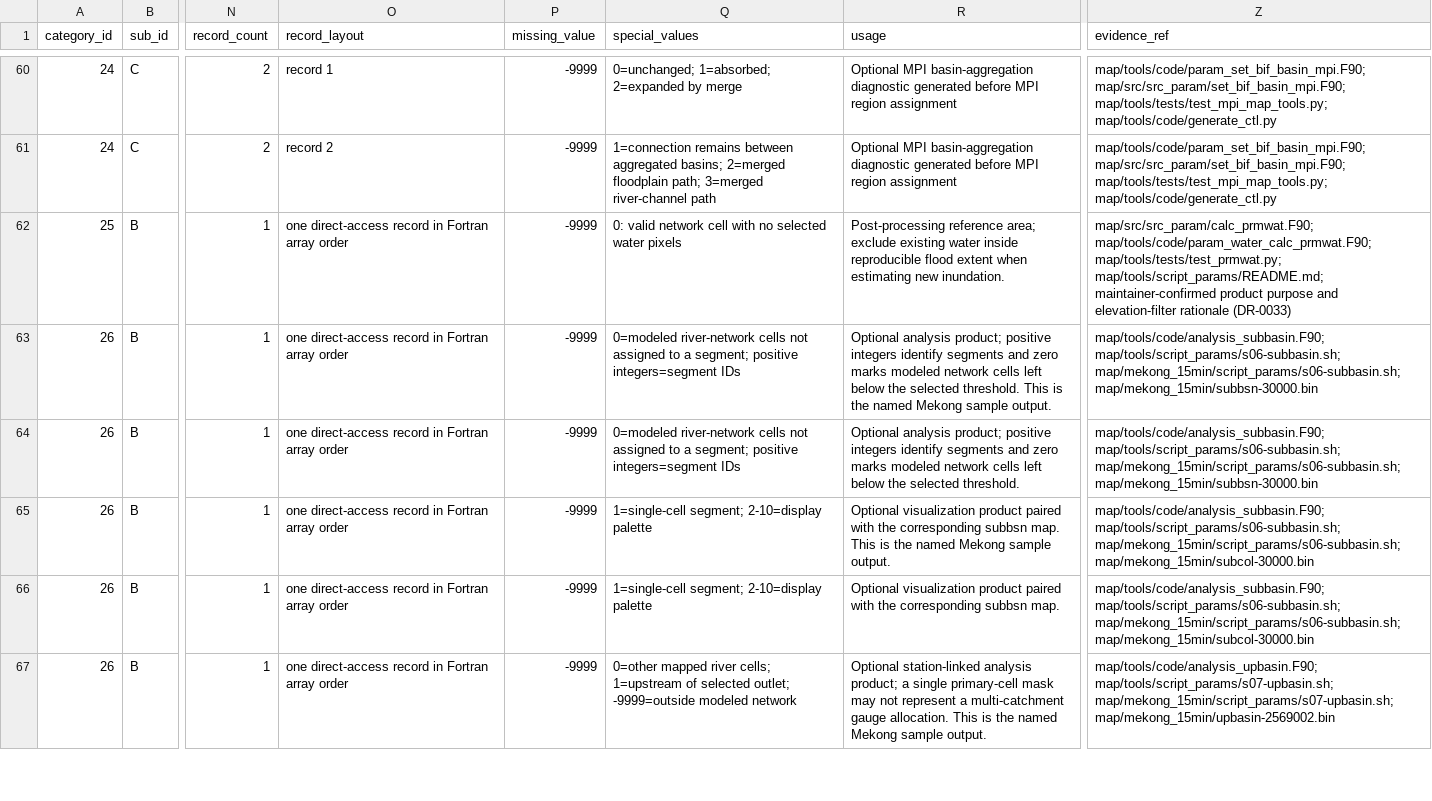
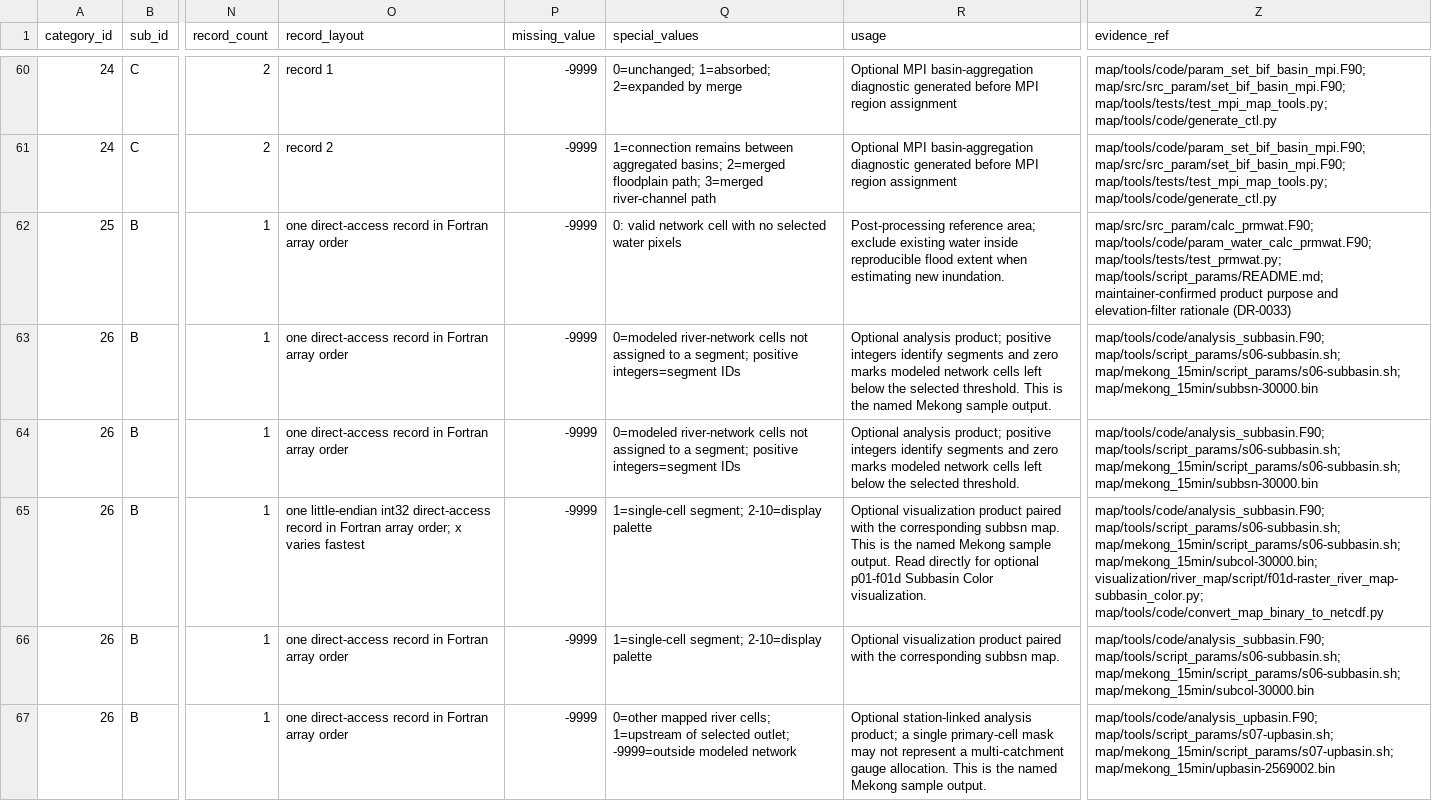
Before and after one commit to global-hydrodynamics/CaMa-Flood_v4, a CSV file: variable_table/map_variables.csv, drawn as a sheet; only a part is shown, gaps mark what is left out; the diff names each change by its address in the sheet, - before the commit and + after, or states it on an @@ line.

```diff
--- a/variable_table/map_variables.csv
+++ b/variable_table/map_variables.csv
-O65 (record_layout): one direct-access record in Fortran array order
+O65 (record_layout): one little-endian int32 direct-access record in Fortran array order; x varies fastest
-R65 (usage): …sample output.
+R65 (usage): …sample output. Read directly for optional p01-f01d Subbasin Color visualization.
-Z65 (evidence_ref): …map/tools/script_params/s06-subbasin.sh; map/mekong_15min/script_params/s06-subbasin.sh; map/mekong_15min/subcol-30000.bin
+Z65 (evidence_ref): …map/tools/script_params/s06-subbasin.sh; map/mekong_15min/script_params/s06-subbasin.sh; map/mekong_15min/subcol-30000.bin; visualization/river_map/script/f01d-raster_river_map-subbasin_color.py; map/tools/code/convert_map_binary_to_netcdf.py
```
Also changed, not shown: research/development_tasks.csv, research/events.csv, 13 other files.
